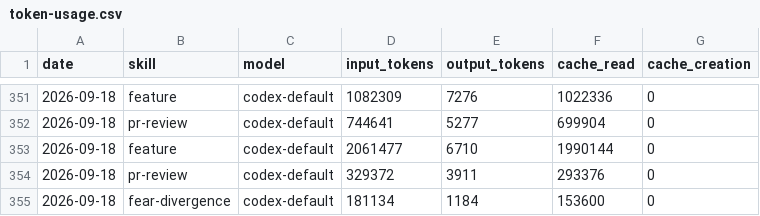
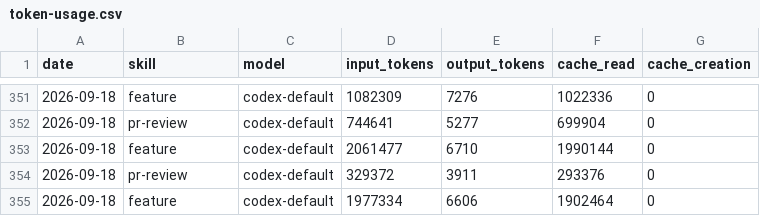
Before and after one commit to Svector-anu/svectors-lab, a CSV file: memory/token-usage.csv, drawn as a sheet; only a part is shown, gaps mark what is left out.

```diff
--- a/memory/token-usage.csv
+++ b/memory/token-usage.csv
@@ -354,2 +354,2 @@ date,skill,model,input_tokens,output_tokens,cache_read,cache_creation
 2026-09-18,pr-review,codex-default,329372,3911,293376,0
-2026-09-18,fear-divergence,codex-default,181134,1184,153600,0
+2026-09-18,feature,codex-default,1977334,6606,1902464,0
```
Also changed, not shown: 3 other files.
